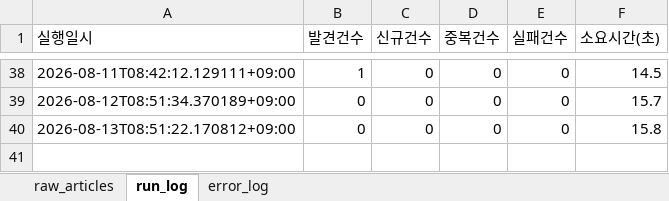
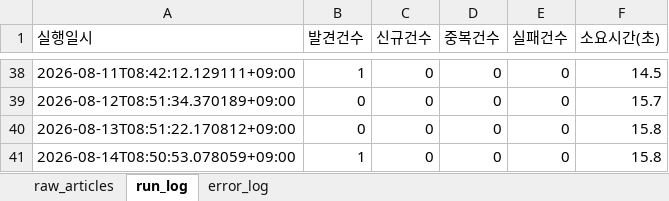
Before and after one commit to merrygoroundS2/seoulai-policy-scraper, an Excel workbook: output/articles_daily.xlsx, sheet run_log, drawn as a sheet; only a part is shown, gaps mark what is left out; values as stored, in another font and other column widths than the file's, no borders; the diff names each change by its address in the sheet, - before the commit and + after, or states it on an @@ line.

```diff
--- a/output/articles_daily.xlsx (sheet run_log)
+++ b/output/articles_daily.xlsx (sheet run_log)
+row 41: 2026-08-14T08:50:53.078059+09:00 | 1 | 0 | 0 | 0 | 15.8
```
